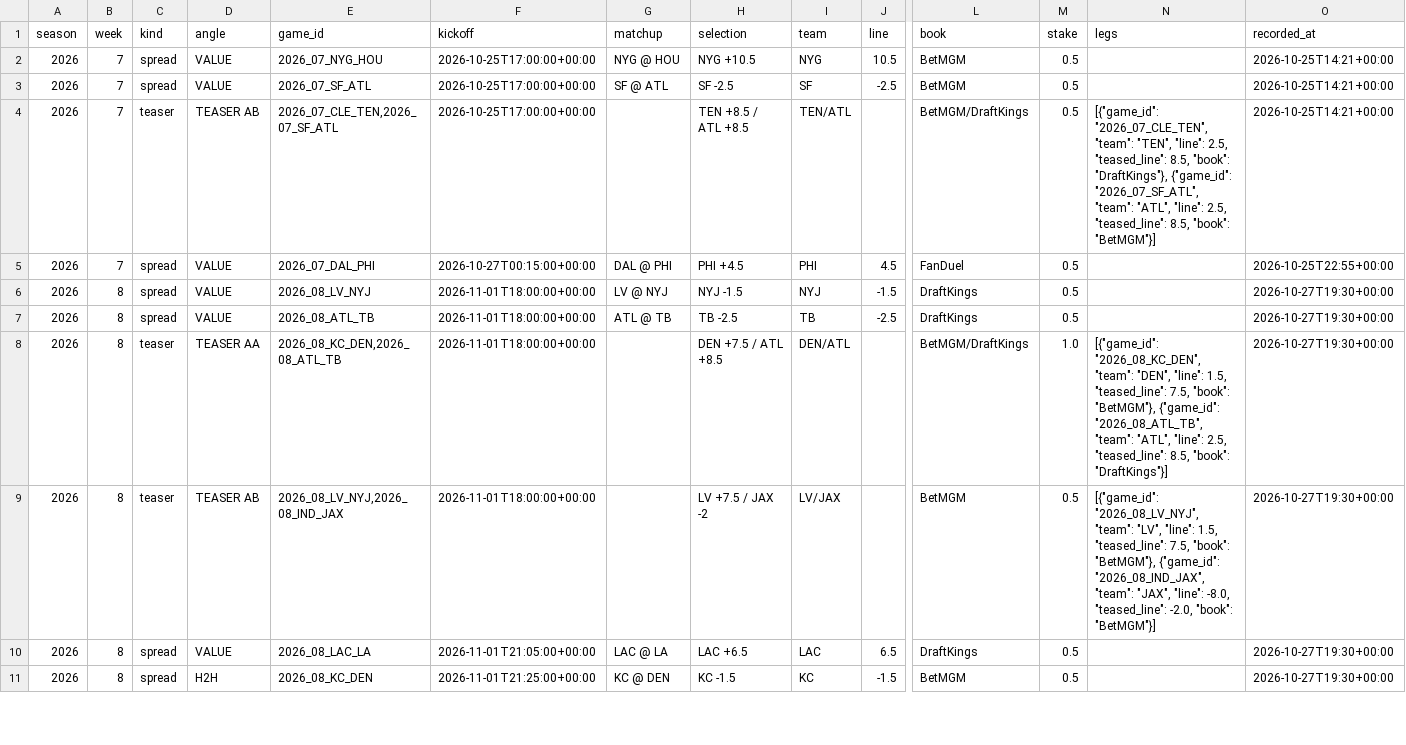
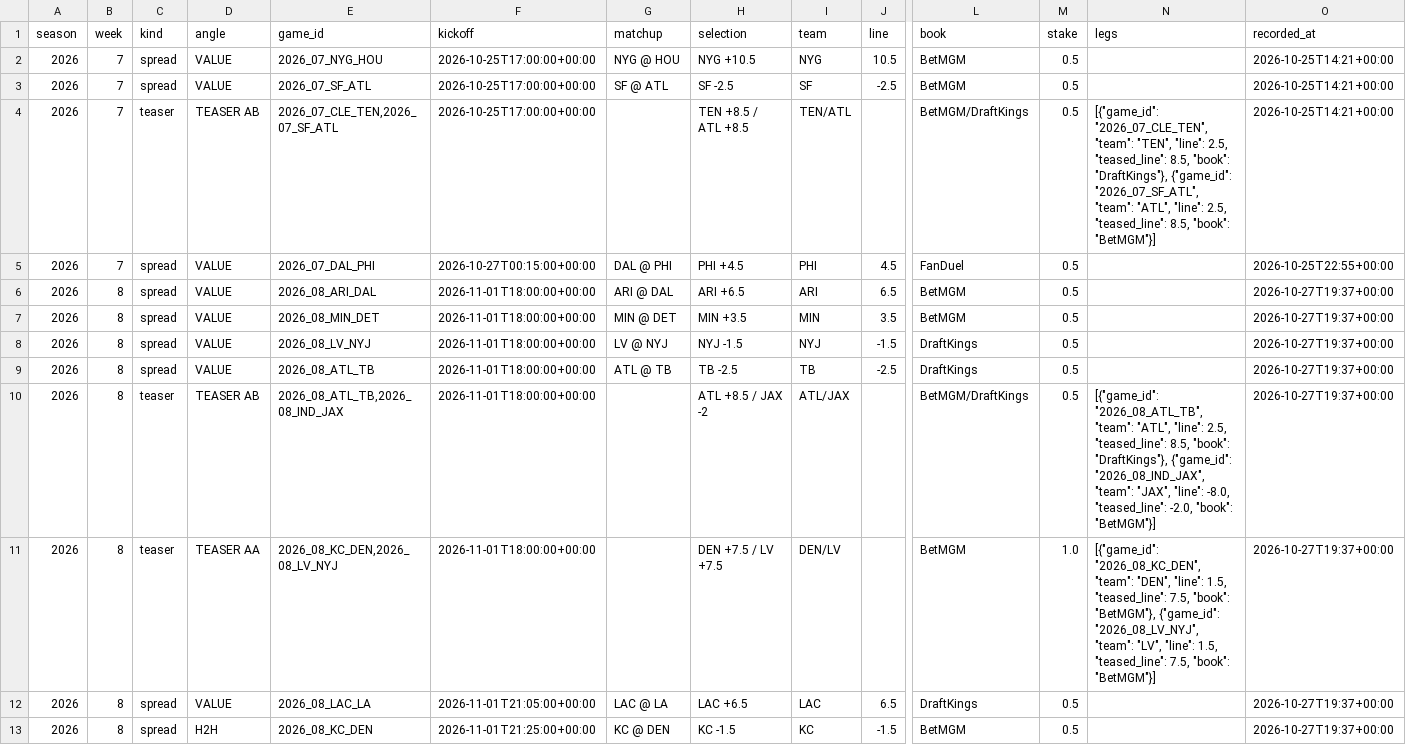
Before and after one commit to barrca12-rgb/NFL, a CSV file: bets/model_plays.csv, drawn as a sheet; only a part is shown, gaps mark what is left out; addresses are those after the commit; rows hold the shown columns only; the diff covers the shown part only; the diff names each change by its address in the sheet, - before the commit and + after, or states it on an @@ line.

```diff
--- a/bets/model_plays.csv
+++ b/bets/model_plays.csv
+row 6: 2026 | 8 | spread | VALUE | 2026_08_ARI_DAL | 2026-11-01T18:00:00+00:00 | ARI @ DAL | ARI +6.5 | ARI | 6.5 | BetMGM | 0.5 |  | 2026-10-27T19:37+00:00
+row 7: 2026 | 8 | spread | VALUE | 2026_08_MIN_DET | 2026-11-01T18:00:00+00:00 | MIN @ DET | MIN +3.5 | MIN | 3.5 | BetMGM | 0.5 |  | 2026-10-27T19:37+00:00
-O8:O13 (recorded_at): 2026-10-27T19:30+00:00
+O8:O13 (recorded_at): 2026-10-27T19:37+00:00
-D10 (angle): TEASER AA
+D10 (angle): TEASER AB
-E10 (game_id): 2026_08_KC_DEN,2026_08_ATL_TB
+E10 (game_id): 2026_08_ATL_TB,2026_08_IND_JAX
-H10 (selection): DEN +7.5 / ATL +8.5
+H10 (selection): ATL +8.5 / JAX -2
-I10 (team): DEN/ATL
+I10 (team): ATL/JAX
-M10 (stake): 1.0
+M10 (stake): 0.5
-N10 (legs): [{"game_id": "2026_08_KC_DEN", "team": "DEN", "line": 1.5, "teased_line": 7.5, "book": "BetMGM"}, {"game_id": "2026_08_ATL_TB", "team": "ATL", "line": 2.5, "teased_line": 8.5, "book": "DraftKings"}]
+N10 (legs): [{"game_id": "2026_08_ATL_TB", "team": "ATL", "line": 2.5, "teased_line": 8.5, "book": "DraftKings"}, {"game_id": "2026_08_IND_JAX", "team": "JAX", "line": -8.0, "teased_line": -2.0, "book": "BetMGM"}]
-D11 (angle): TEASER AB
+D11 (angle): TEASER AA
-E11 (game_id): 2026_08_LV_NYJ,2026_08_IND_JAX
+E11 (game_id): 2026_08_KC_DEN,2026_08_LV_NYJ
-H11 (selection): LV +7.5 / JAX -2
+H11 (selection): DEN +7.5 / LV +7.5
-I11 (team): LV/JAX
+I11 (team): DEN/LV
-M11 (stake): 0.5
+M11 (stake): 1.0
-N11 (legs): [{"game_id": "2026_08_LV_NYJ", "team": "LV", "line": 1.5, "teased_line": 7.5, "book": "BetMGM"}, {"game_id": "2026_08_IND_JAX", "team": "JAX", "line": -8.0, "teased_line": -2.0, "book": "BetMGM"}]
+N11 (legs): [{"game_id": "2026_08_KC_DEN", "team": "DEN", "line": 1.5, "teased_line": 7.5, "book": "BetMGM"}, {"game_id": "2026_08_LV_NYJ", "team": "LV", "line": 1.5, "teased_line": 7.5, "book": "BetMGM"}]
```
Also changed, not shown: 1 added row and 15 edited cells elsewhere in this file, 7 other files.
